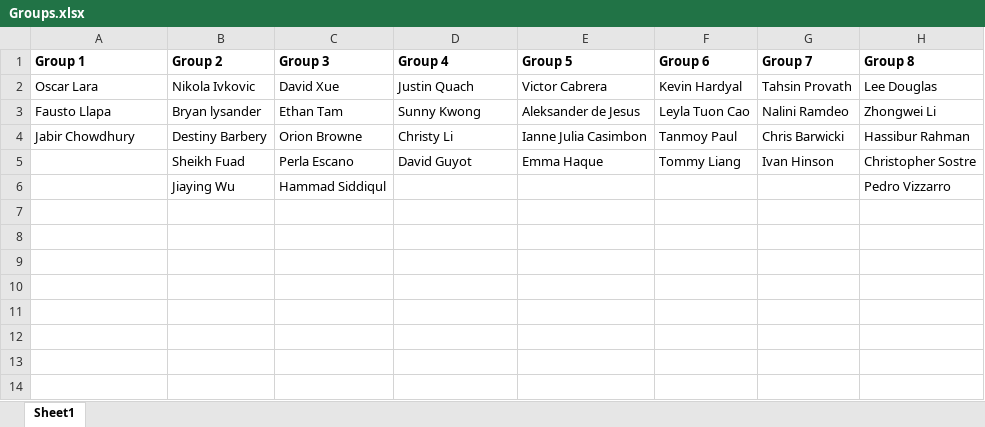
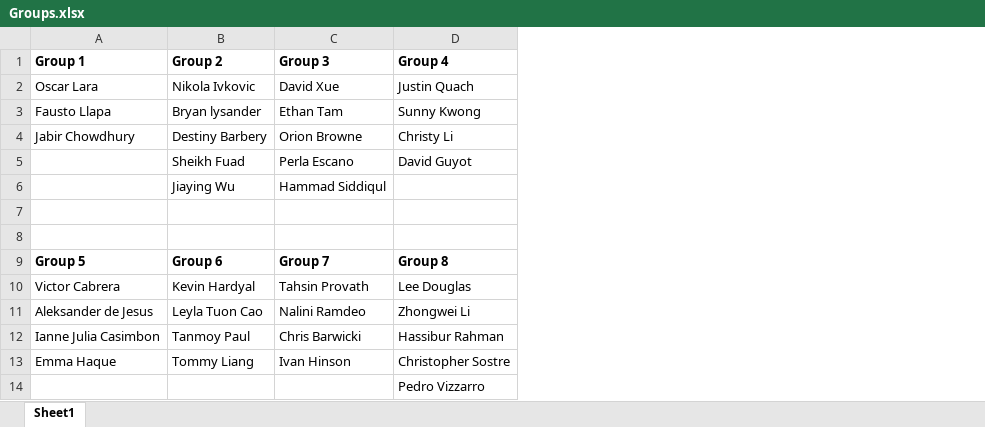
Before and after one commit to ArielAvshalom/Graph-Theory, an Excel workbook: Projects/project 1/Groups.xlsx, sheet Sheet1, drawn as a sheet; values as stored, in another font and other column widths than the file's, no borders; conditional formats not drawn; removed rows and columns are numbered as before the commit, all else as after; the diff names each change by its address in the sheet, - before the commit and + after, or states it on an @@ line.

Commit message:
Update Groups.xlsx

```diff
--- a/Projects/project 1/Groups.xlsx (sheet Sheet1)
+++ b/Projects/project 1/Groups.xlsx (sheet Sheet1)
-column E (Group 5), rows 2-5: Victor Cabrera | Aleksander de Jesus | Ianne Julia Casimbon | Emma Haque
-column F (Group 6), rows 2-5: Kevin Hardyal | Leyla Tuon Cao | Tanmoy Paul | Tommy Liang
-column G (Group 7), rows 2-5: Tahsin Provath | Nalini Ramdeo | Chris Barwicki | Ivan Hinson
-column H (Group 8), rows 2-6: Lee Douglas | Zhongwei Li | Hassibur Rahman | Christopher Sostre | Pedro Vizzarro
+row 7: (empty)
+row 8: (empty)
+row 9: Group 5 | Group 6 | Group 7 | Group 8
+row 10: Victor Cabrera | Kevin Hardyal | Tahsin Provath | Lee Douglas
+row 11: Aleksander de Jesus | Leyla Tuon Cao | Nalini Ramdeo | Zhongwei Li
+row 12: Ianne Julia Casimbon | Tanmoy Paul | Chris Barwicki | Hassibur Rahman
+row 13: Emma Haque | Tommy Liang | Ivan Hinson | Christopher Sostre
+row 14:  |  |  | Pedro Vizzarro
```
